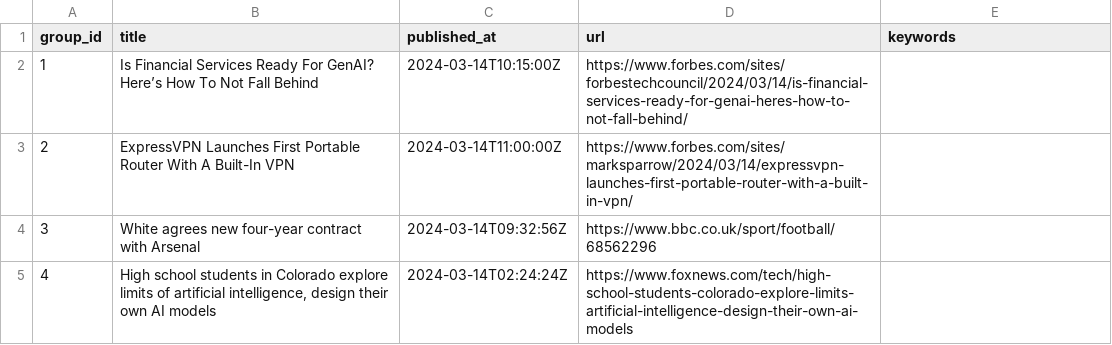
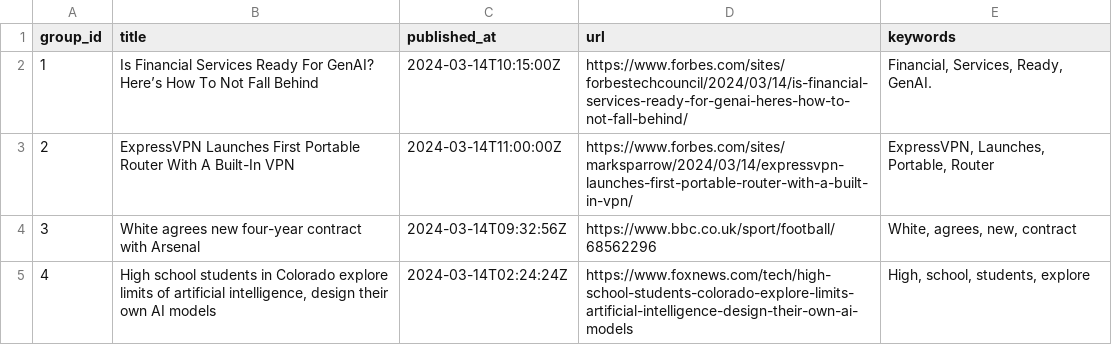
Before and after one commit to ritikaasri/newsgame, a CSV file: web/data/main.csv, drawn as a sheet.

Commit message:
Update keywords main.csv

```diff
--- a/web/data/main.csv
+++ b/web/data/main.csv
@@ -1,5 +1,5 @@
 group_id,title,published_at,url,keywords
-1,Is Financial Services Ready For GenAI? Here’s How To Not Fall Behind,2024-03-14T10:15:00Z,https://www.forbes.com/sites/forbestechcouncil/2024/03/14/is-financial-services-ready-for-genai-heres-how-to-not-fall-behind/,
-2,ExpressVPN Launches First Portable Router With A Built-In VPN,2024-03-14T11:00:00Z,https://www.forbes.com/sites/marksparrow/2024/03/14/expressvpn-launches-first-portable-router-with-a-built-in-vpn/,
-3,White agrees new four-year contract with Arsenal,2024-03-14T09:32:56Z,https://www.bbc.co.uk/sport/football/68562296,
-4,"High school students in Colorado explore limits of artificial intelligence, design their own AI models",2024-03-14T02:24:24Z,https://www.foxnews.com/tech/high-school-students-colorado-explore-limits-artificial-intelligence-design-their-own-ai-models,
+1,Is Financial Services Ready For GenAI? Here’s How To Not Fall Behind,2024-03-14T10:15:00Z,https://www.forbes.com/sites/forbestechcouncil/2024/03/14/is-financial-services-ready-for-genai-heres-how-to-not-fall-behind/,"Financial, Services, Ready, GenAI."
+2,ExpressVPN Launches First Portable Router With A Built-In VPN,2024-03-14T11:00:00Z,https://www.forbes.com/sites/marksparrow/2024/03/14/expressvpn-launches-first-portable-router-with-a-built-in-vpn/,"ExpressVPN, Launches, Portable, Router"
+3,White agrees new four-year contract with Arsenal,2024-03-14T09:32:56Z,https://www.bbc.co.uk/sport/football/68562296,"White, agrees, new, contract"
+4,"High school students in Colorado explore limits of artificial intelligence, design their own AI models",2024-03-14T02:24:24Z,https://www.foxnews.com/tech/high-school-students-colorado-explore-limits-artificial-intelligence-design-their-own-ai-models,"High, school, students, explore"
```
